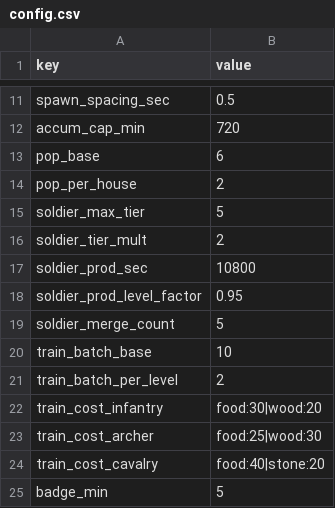
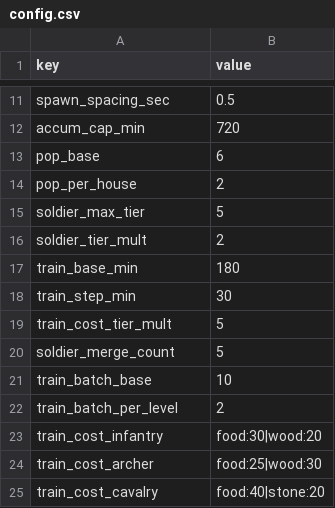
Before and after one commit to ILSEONG/CastleRPG, a CSV file: data/config.csv, drawn as a sheet; only a part is shown, gaps mark what is left out; the shorter side is filled out with more unchanged rows.

```diff
--- a/data/config.csv
+++ b/data/config.csv
@@ -16,4 +16,5 @@ soldier_max_tier,5
 soldier_tier_mult,2
-soldier_prod_sec,10800
-soldier_prod_level_factor,0.95
+train_base_min,180
+train_step_min,30
+train_cost_tier_mult,5
 soldier_merge_count,5
```
Also changed, not shown: 6 other files.
